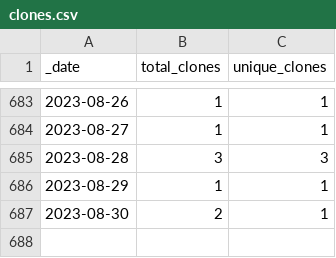
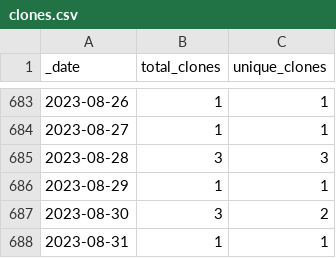
Before and after one commit to ajstamm/gatpkg, a CSV file: traffic/clones.csv, drawn as a sheet; only a part is shown, gaps mark what is left out.

```diff
--- a/traffic/clones.csv
+++ b/traffic/clones.csv
@@ -686,2 +686,3 @@ _date,total_clones,unique_clones
 2023-08-29,1,1
-2023-08-30,2,1
+2023-08-30,3,2
+2023-08-31,1,1
```
Also changed, not shown: traffic/views.csv, 1 other file.
